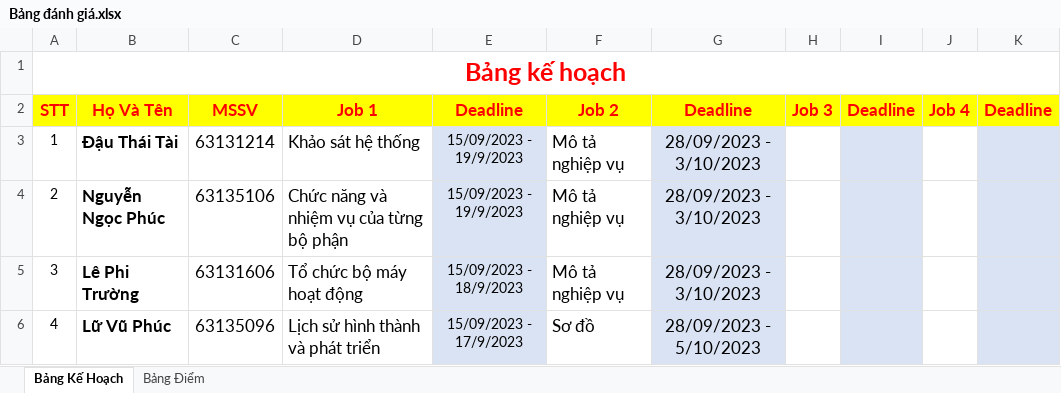
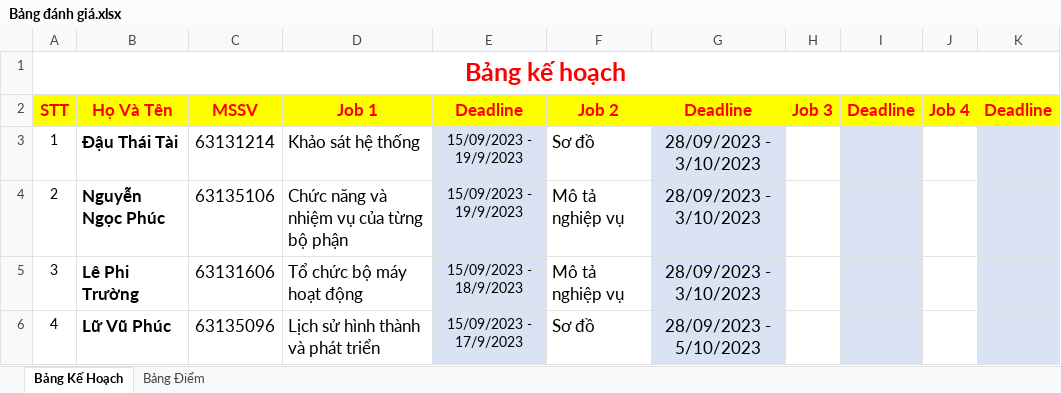
Before and after one commit to nguyenduydan/BaoCao_PTTK_HTTT, an Excel workbook: Bảng đánh giá.xlsx, sheet Bảng Kế Hoạch, drawn as a sheet; only a part is shown; values as stored, in another font and other column widths than the file's, no borders; the diff names each change by its address in the sheet, - before the commit and + after, or states it on an @@ line.

Commit message:
sửa tk lol tài lên sơ đồ

```diff
--- a/Bảng đánh giá.xlsx (sheet Bảng Kế Hoạch)
+++ b/Bảng đánh giá.xlsx (sheet Bảng Kế Hoạch)
-F3: Mô tả nghiệp vụ
+F3: Sơ đồ
```
